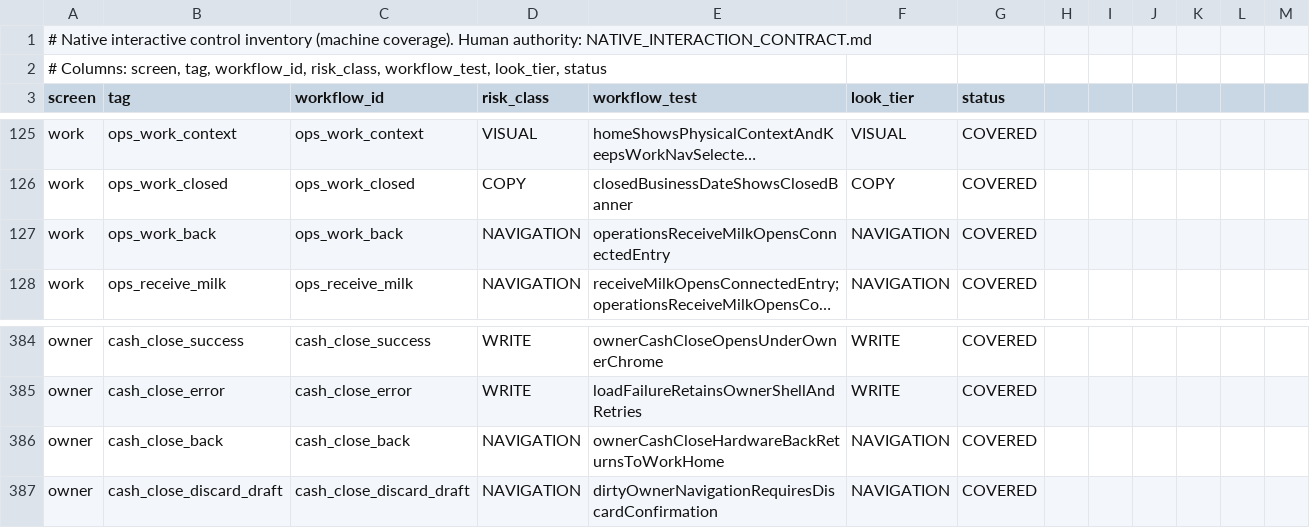
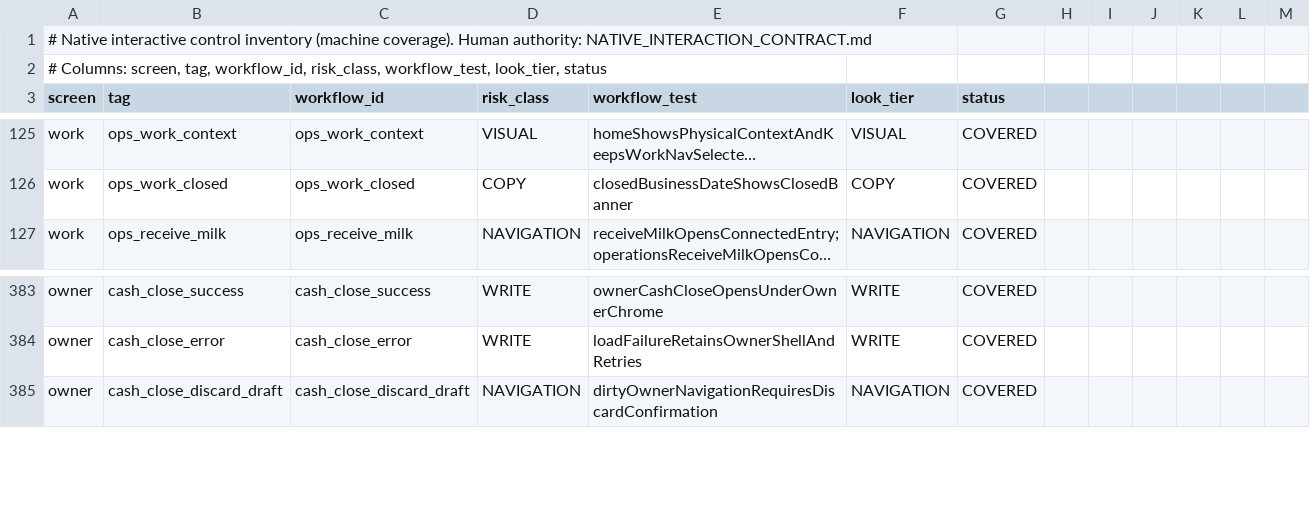
Before and after one commit to teymurl3ng/sm_counter_app, a TSV file: phase18/qa/native_control_inventory.tsv, drawn as a sheet; only a part is shown, gaps mark what is left out; long unchanged cells end in …; the diff names each change by its address in the sheet, - before the commit and + after, or states it on an @@ line.

Commit message:
Work entries drop Back to Work buttons - receipt and entry escapes are the back gesture; dead preview panes deleted

```diff
--- a/phase18/qa/native_control_inventory.tsv
+++ b/phase18/qa/native_control_inventory.tsv
-row 127: work | ops_work_back | ops_work_back | NAVIGATION | operationsReceiveMilkOpensConnectedEntry | NAVIGATION | COVERED
-row 386: owner | cash_close_back | cash_close_back | NAVIGATION | ownerCashCloseHardwareBackReturnsToWorkHome | NAVIGATION | COVERED
```
Also changed, not shown: 7 other files.
